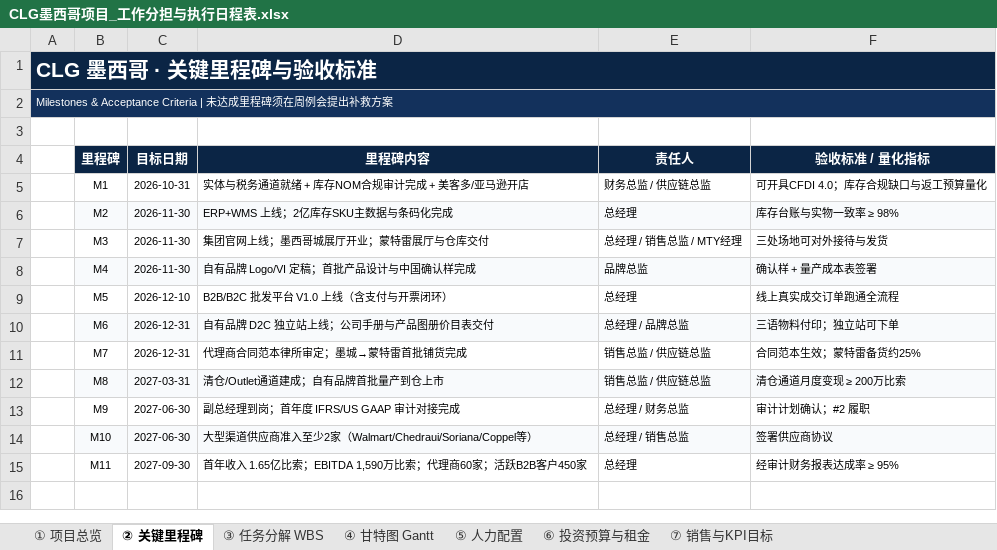
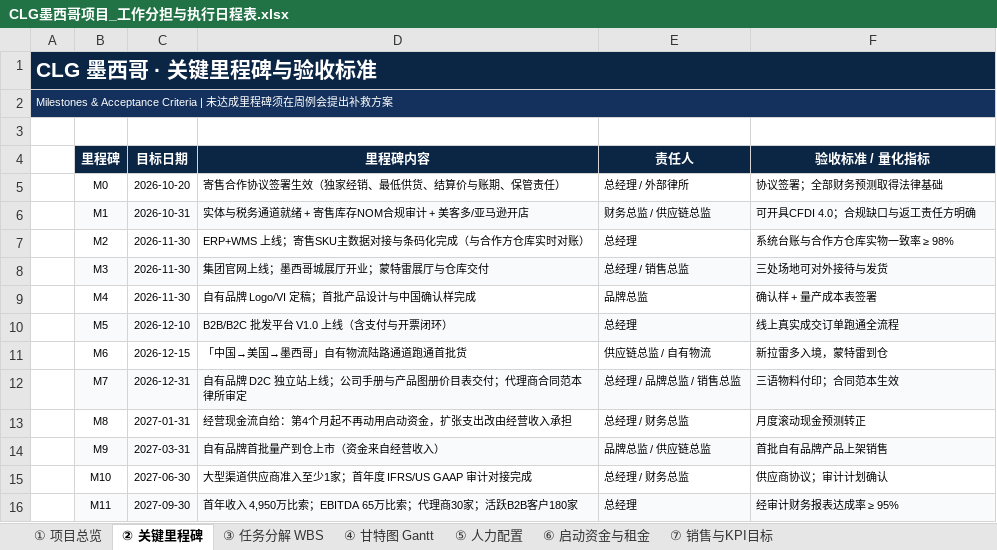
Before and after one commit to jibongkim-lgtm/nnvchurch, an Excel workbook: CLG-Mexico/CLG墨西哥项目_工作分担与执行日程表.xlsx, sheet ② 关键里程碑, drawn as a sheet; values as stored, in another font and other column widths than the file's, no borders; addresses are those after the commit; the diff names each change by its address in the sheet, - before the commit and + after, or states it on an @@ line.

```diff
--- a/CLG-Mexico/CLG墨西哥项目_工作分担与执行日程表.xlsx (sheet ② 关键里程碑)
+++ b/CLG-Mexico/CLG墨西哥项目_工作分担与执行日程表.xlsx (sheet ② 关键里程碑)
-sheet tab: ⑥ 投资预算与租金
+sheet tab: ⑥ 启动资金与租金
+row 5:  | M0 | 2026-10-20 | 寄售合作协议签署生效（独家经销、最低供货、结算价与账期、保管责任） | 总经理 / 外部律所 | 协议签署；全部财务预测取得法律基础
-B6:F6 fill: none
+B6:F6 fill: #F8FAFC
-D6 (里程碑内容): 实体与税务通道就绪 + 库存NOM合规审计完成 + 美客多/亚马逊开店
+D6 (里程碑内容): 实体与税务通道就绪 + 寄售库存NOM合规审计 + 美客多/亚马逊开店
-F6 (验收标准 / 量化指标): 可开具CFDI 4.0；库存合规缺口与返工预算量化
+F6 (验收标准 / 量化指标): 可开具CFDI 4.0；合规缺口与返工责任方明确
-B7:F7 fill: #F8FAFC
+B7:F7 fill: none
-D7 (里程碑内容): ERP+WMS 上线；2亿库存SKU主数据与条码化完成
+D7 (里程碑内容): ERP+WMS 上线；寄售SKU主数据对接与条码化完成（与合作方仓库实时对账）
-F7 (验收标准 / 量化指标): 库存台账与实物一致率 ≥ 98%
+F7 (验收标准 / 量化指标): 系统台账与合作方仓库实物一致率 ≥ 98%
-B8:F8 fill: none
+B8:F8 fill: #F8FAFC
-E8 (责任人): 总经理 / 销售总监 / MTY经理
+E8 (责任人): 总经理 / 销售总监
-B9:F9 fill: #F8FAFC
+B9:F9 fill: none
-B10:F10 fill: none
+B10:F10 fill: #F8FAFC
-B11:F11 fill: #F8FAFC
+B11:F11 fill: none
-C11 (目标日期): 2026-12-31
+C11 (目标日期): 2026-12-15
-D11 (里程碑内容): 自有品牌 D2C 独立站上线；公司手册与产品图册价目表交付
+D11 (里程碑内容): 「中国→美国→墨西哥」自有物流陆路通道跑通首批货
-E11 (责任人): 总经理 / 品牌总监
+E11 (责任人): 供应链总监 / 自有物流
-F11 (验收标准 / 量化指标): 三语物料付印；独立站可下单
+F11 (验收标准 / 量化指标): 新拉雷多入境，蒙特雷到仓
-B12:F12 fill: none
+B12:F12 fill: #F8FAFC
-D12 (里程碑内容): 代理商合同范本律所审定；墨城→蒙特雷首批铺货完成
+D12 (里程碑内容): 自有品牌 D2C 独立站上线；公司手册与产品图册价目表交付；代理商合同范本律所审定
-E12 (责任人): 销售总监 / 供应链总监
+E12 (责任人): 总经理 / 品牌总监 / 销售总监
-F12 (验收标准 / 量化指标): 合同范本生效；蒙特雷备货约25%
+F12 (验收标准 / 量化指标): 三语物料付印；合同范本生效
-B13:F13 fill: #F8FAFC
+B13:F13 fill: none
-C13 (目标日期): 2027-03-31
+C13 (目标日期): 2027-01-31
-D13 (里程碑内容): 清仓/Outlet通道建成；自有品牌首批量产到仓上市
+D13 (里程碑内容): 经营现金流自给：第4个月起不再动用启动资金，扩张支出改由经营收入承担
-E13 (责任人): 销售总监 / 供应链总监
+E13 (责任人): 总经理 / 财务总监
-F13 (验收标准 / 量化指标): 清仓通道月度变现 ≥ 200万比索
+F13 (验收标准 / 量化指标): 月度滚动现金预测转正
-B14:F14 fill: none
+B14:F14 fill: #F8FAFC
-C14 (目标日期): 2027-06-30
+C14 (目标日期): 2027-03-31
-D14 (里程碑内容): 副总经理到岗；首年度 IFRS/US GAAP 审计对接完成
+D14 (里程碑内容): 自有品牌首批量产到仓上市（资金来自经营收入）
-E14 (责任人): 总经理 / 财务总监
+E14 (责任人): 品牌总监 / 供应链总监
-F14 (验收标准 / 量化指标): 审计计划确认；#2 履职
+F14 (验收标准 / 量化指标): 首批自有品牌产品上架销售
-B15:F15 fill: #F8FAFC
+B15:F15 fill: none
-D15 (里程碑内容): 大型渠道供应商准入至少2家（Walmart/Chedraui/Soriana/Coppel等）
+D15 (里程碑内容): 大型渠道供应商准入至少1家；首年度 IFRS/US GAAP 审计对接完成
-E15 (责任人): 总经理 / 销售总监
+E15 (责任人): 总经理 / 财务总监
-F15 (验收标准 / 量化指标): 签署供应商协议
+F15 (验收标准 / 量化指标): 供应商协议；审计计划确认
-B16:F16 fill: none
+B16:F16 fill: #F8FAFC
-D16 (里程碑内容): …年收入 1.65亿比索；EBITDA 1,590万比索；代理商60家；活跃B2B客户450家
+D16 (里程碑内容): …年收入 4,950万比索；EBITDA 65万比索；代理商30家；活跃B2B客户180家
```
Also changed, not shown: sheet ⑤ 人力配置, sheet ⑦ 销售与KPI目标, sheet ⑥ 启动资金与租金, sheet ③ 任务分解 WBS, sheet ④ 甘特图 Gantt, sheet ① 项目总览, 2 other files.
